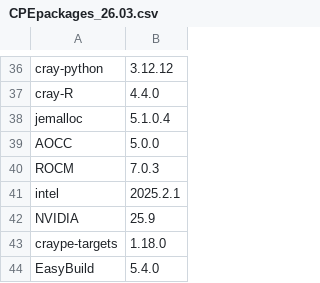
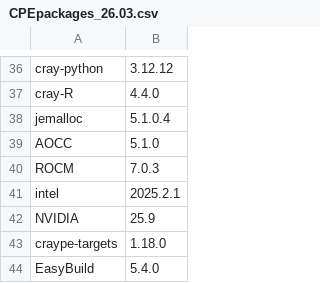
Before and after one commit to Lumi-supercomputer/LUMI-SoftwareStack, a CSV file: CrayPE/CPEpackages_26.03.csv, drawn as a sheet; only a part is shown, gaps mark what is left out.

Commit message:
Updating the AOCC version.

```diff
--- a/CrayPE/CPEpackages_26.03.csv
+++ b/CrayPE/CPEpackages_26.03.csv
@@ -38,3 +38,3 @@ cray-R,4.4.0
 jemalloc,5.1.0.4
-AOCC,5.0.0
+AOCC,5.1.0
 ROCM,7.0.3
```
